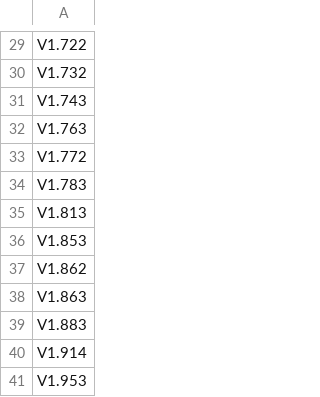
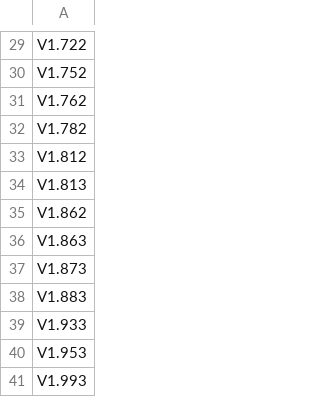
Before and after one commit to viveka2863/seizure-epileptogenic-localisation, a CSV file: splits/holdout_segments.csv, drawn as a sheet; only a part is shown, gaps mark what is left out; removed rows and columns are numbered as before the commit, all else as after; the diff covers the shown part only; the diff names each change by its address in the sheet, - before the commit and + after, or states it on an @@ line.

```diff
--- a/splits/holdout_segments.csv
+++ b/splits/holdout_segments.csv
-A30: V1.732
+A30: V1.752
-A31: V1.743
+A31: V1.762
-A32: V1.763
+A32: V1.782
-A33: V1.772
+A33: V1.812
-row 34: V1.783
-row 36: V1.853
+row 37: V1.873
-A39: V1.914
+A39: V1.933
+row 41: V1.993
```
Also changed, not shown: 5 added rows, 5 removed rows and 19 edited cells elsewhere in this file, splits/cv_folds.csv, 11 other files.
